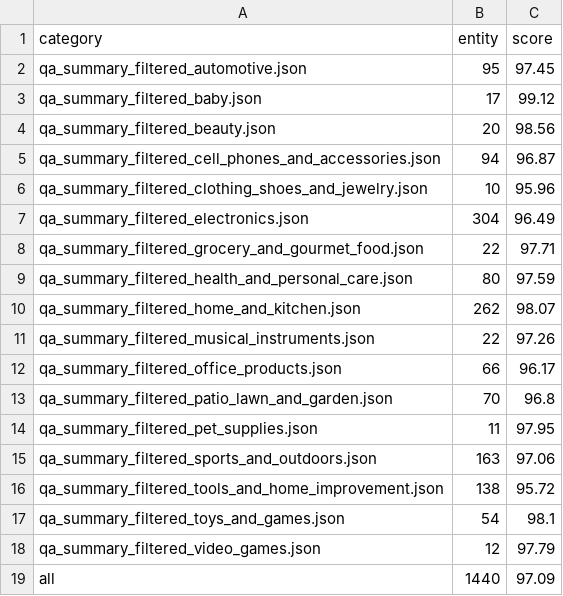
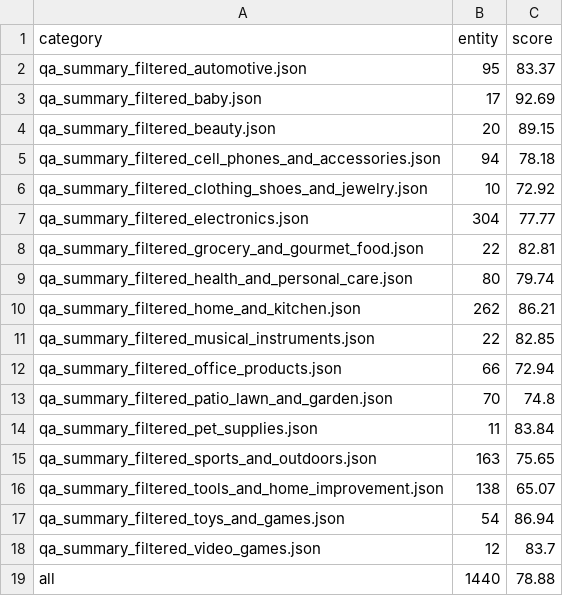
Before and after one commit to megagonlabs/qa-summarization, a CSV file: n-gram_analysis/4-gram.csv, drawn as a sheet.

```diff
--- a/n-gram_analysis/4-gram.csv
+++ b/n-gram_analysis/4-gram.csv
@@ -1,19 +1,19 @@
 category,entity,score
-qa_summary_filtered_automotive.json,95,97.45
-qa_summary_filtered_baby.json,17,99.12
-qa_summary_filtered_beauty.json,20,98.56
-qa_summary_filtered_cell_phones_and_accessories.json,94,96.87
-qa_summary_filtered_clothing_shoes_and_jewelry.json,10,95.96
-qa_summary_filtered_electronics.json,304,96.49
-qa_summary_filtered_grocery_and_gourmet_food.json,22,97.71
-qa_summary_filtered_health_and_personal_care.json,80,97.59
-qa_summary_filtered_home_and_kitchen.json,262,98.07
-qa_summary_filtered_musical_instruments.json,22,97.26
-qa_summary_filtered_office_products.json,66,96.17
-qa_summary_filtered_patio_lawn_and_garden.json,70,96.8
-qa_summary_filtered_pet_supplies.json,11,97.95
-qa_summary_filtered_sports_and_outdoors.json,163,97.06
-qa_summary_filtered_tools_and_home_improvement.json,138,95.72
-qa_summary_filtered_toys_and_games.json,54,98.1
-qa_summary_filtered_video_games.json,12,97.79
-all,1440,97.09
+qa_summary_filtered_automotive.json,95,83.37
+qa_summary_filtered_baby.json,17,92.69
+qa_summary_filtered_beauty.json,20,89.15
+qa_summary_filtered_cell_phones_and_accessories.json,94,78.18
+qa_summary_filtered_clothing_shoes_and_jewelry.json,10,72.92
+qa_summary_filtered_electronics.json,304,77.77
+qa_summary_filtered_grocery_and_gourmet_food.json,22,82.81
+qa_summary_filtered_health_and_personal_care.json,80,79.74
+qa_summary_filtered_home_and_kitchen.json,262,86.21
+qa_summary_filtered_musical_instruments.json,22,82.85
+qa_summary_filtered_office_products.json,66,72.94
+qa_summary_filtered_patio_lawn_and_garden.json,70,74.8
+qa_summary_filtered_pet_supplies.json,11,83.84
+qa_summary_filtered_sports_and_outdoors.json,163,75.65
+qa_summary_filtered_tools_and_home_improvement.json,138,65.07
+qa_summary_filtered_toys_and_games.json,54,86.94
+qa_summary_filtered_video_games.json,12,83.7
+all,1440,78.88
```
Also changed, not shown: n-gram_analysis/1-gram.csv, n-gram_analysis/2-gram.csv, 10 other files.
